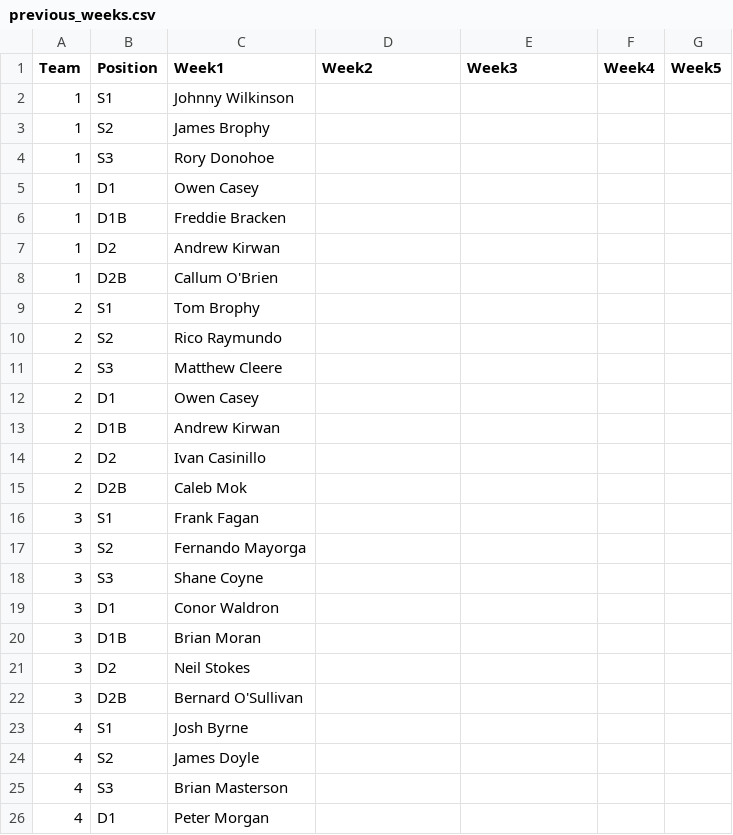
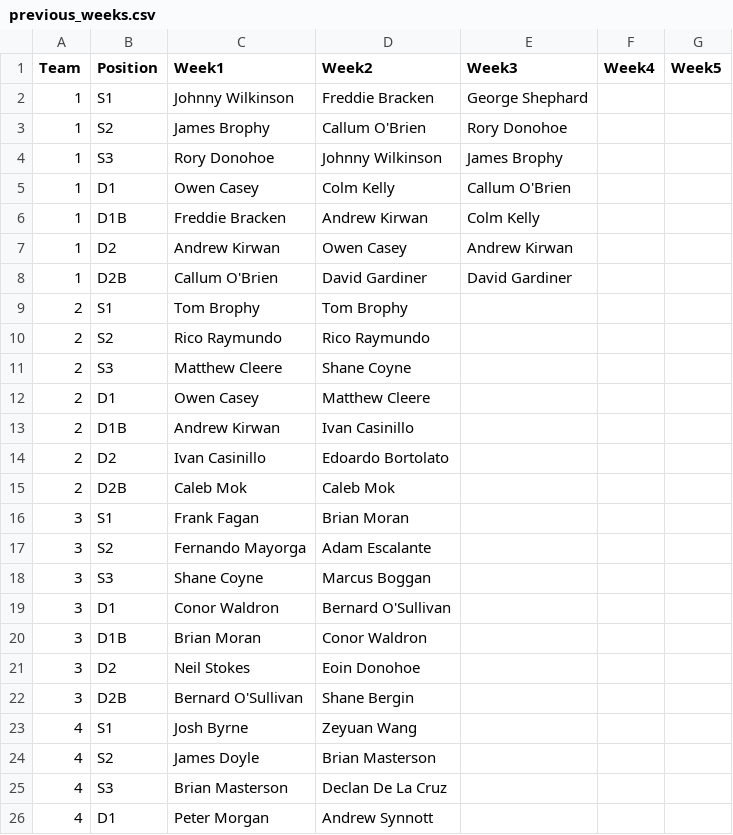
Before and after one commit to ConorWaldron/tennis, a CSV file: assets/summer_league/previous_weeks.csv, drawn as a sheet; only a part is shown; the diff covers the shown part only.

Commit message:
week 2

```diff
--- a/assets/summer_league/previous_weeks.csv
+++ b/assets/summer_league/previous_weeks.csv
@@ -1,26 +1,26 @@
 Team,Position,Week1,Week2,Week3,Week4,Week5
-1,S1,Johnny Wilkinson,,,,
-1,S2,James Brophy,,,,
-1,S3,Rory Donohoe,,,,
-1,D1,Owen Casey,,,,
-1,D1B,Freddie Bracken,,,,
-1,D2,Andrew Kirwan,,,,
-1,D2B,Callum O'Brien,,,,
-2,S1,Tom Brophy,,,,
-2,S2,Rico Raymundo,,,,
-2,S3,Matthew Cleere,,,,
-2,D1,Owen Casey,,,,
-2,D1B,Andrew Kirwan,,,,
-2,D2,Ivan Casinillo,,,,
-2,D2B,Caleb Mok,,,,
-3,S1,Frank Fagan,,,,
-3,S2,Fernando Mayorga,,,,
-3,S3,Shane Coyne,,,,
-3,D1,Conor Waldron,,,,
-3,D1B,Brian Moran,,,,
-3,D2,Neil Stokes,,,,
-3,D2B,Bernard O'Sullivan,,,,
-4,S1,Josh Byrne,,,,
-4,S2,James Doyle,,,,
-4,S3,Brian Masterson,,,,
-4,D1,Peter Morgan,,,,
+1,S1,Johnny Wilkinson,Freddie Bracken,George Shephard,,
+1,S2,James Brophy,Callum O'Brien,Rory Donohoe,,
+1,S3,Rory Donohoe,Johnny Wilkinson,James Brophy,,
+1,D1,Owen Casey,Colm Kelly,Callum O'Brien,,
+1,D1B,Freddie Bracken,Andrew Kirwan,Colm Kelly,,
+1,D2,Andrew Kirwan,Owen Casey,Andrew Kirwan,,
+1,D2B,Callum O'Brien,David Gardiner,David Gardiner,,
+2,S1,Tom Brophy,Tom Brophy,,,
+2,S2,Rico Raymundo,Rico Raymundo,,,
+2,S3,Matthew Cleere,Shane Coyne,,,
+2,D1,Owen Casey,Matthew Cleere,,,
+2,D1B,Andrew Kirwan,Ivan Casinillo,,,
+2,D2,Ivan Casinillo,Edoardo Bortolato,,,
+2,D2B,Caleb Mok,Caleb Mok,,,
+3,S1,Frank Fagan,Brian Moran,,,
+3,S2,Fernando Mayorga,Adam Escalante,,,
+3,S3,Shane Coyne,Marcus Boggan,,,
+3,D1,Conor Waldron,Bernard O'Sullivan,,,
+3,D1B,Brian Moran,Conor Waldron,,,
+3,D2,Neil Stokes,Eoin Donohoe,,,
+3,D2B,Bernard O'Sullivan,Shane Bergin,,,
+4,S1,Josh Byrne,Zeyuan Wang,,,
+4,S2,James Doyle,Brian Masterson,,,
+4,S3,Brian Masterson,Declan De La Cruz,,,
+4,D1,Peter Morgan,Andrew Synnott,,,
```
Also changed, not shown: 24 edited cells elsewhere in this file.
